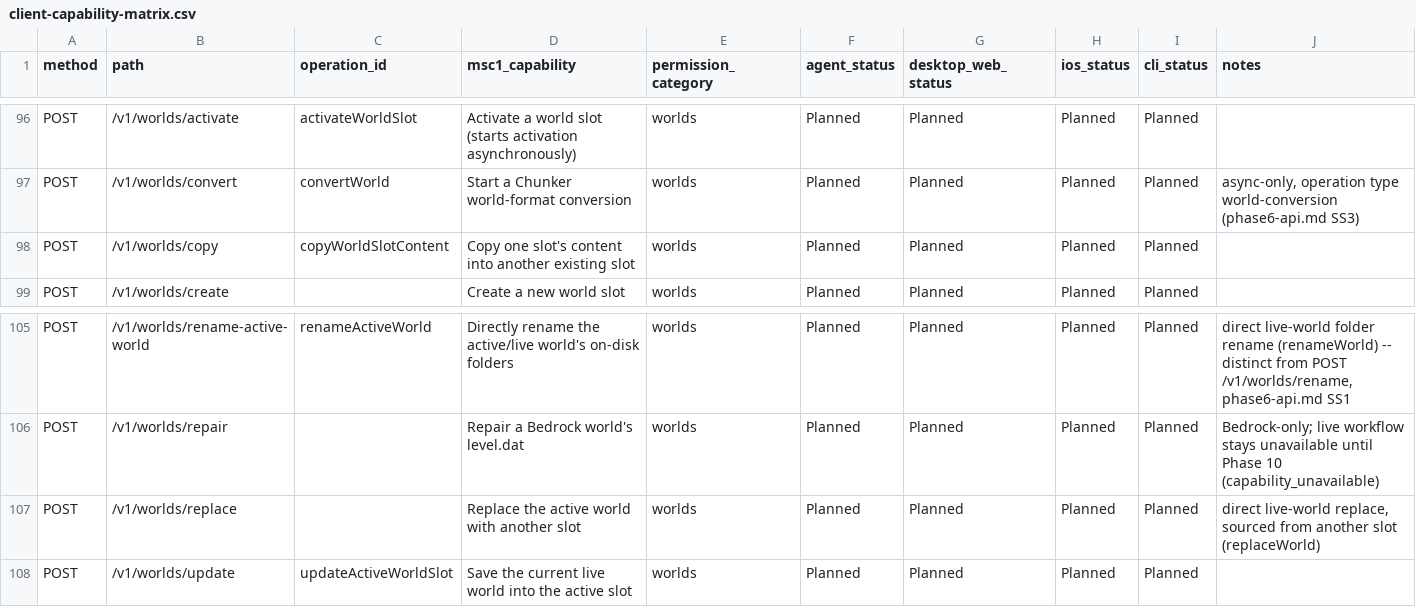
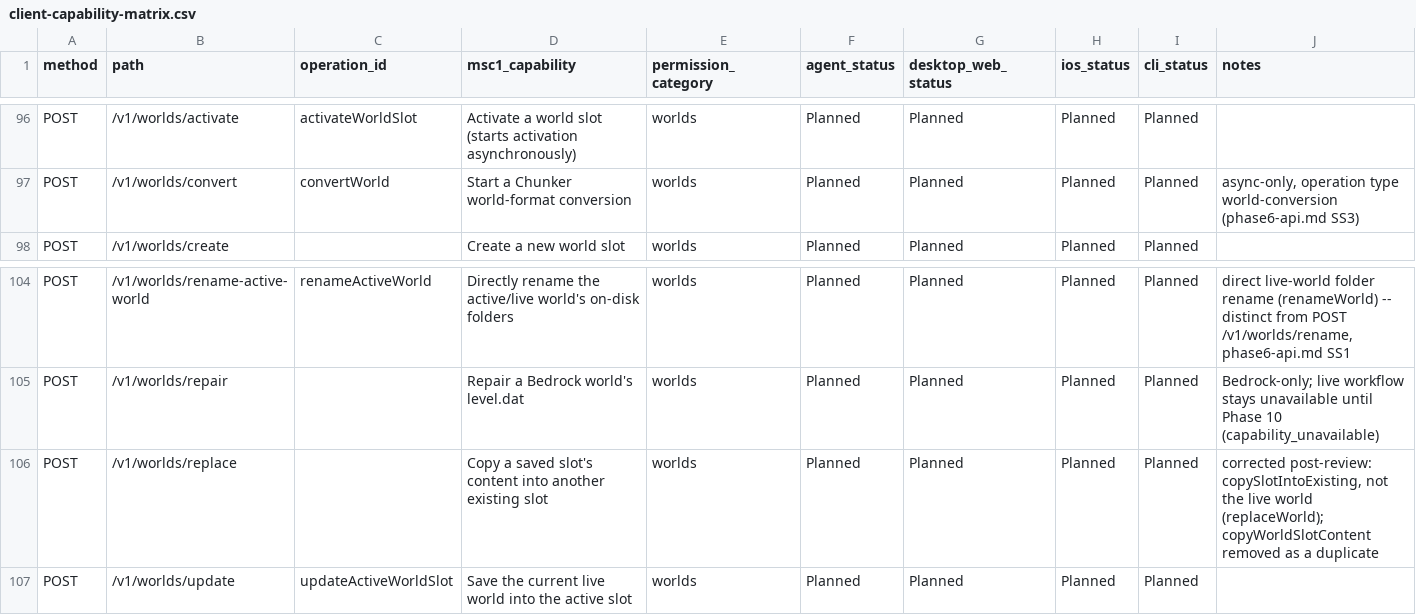
Before and after one commit to ctemple9/msc2, a CSV file: docs/msc2/client-capability-matrix.csv, drawn as a sheet; only a part is shown, gaps mark what is left out.

Commit message:
P6.8/P6.20/P6.21: correct /worlds/replace and world-conversion contract per review
Two corrections to the just-committed P6.20/P6.21 work, both raised as
open questions and answered by Cameron against real MSC 1 source
before either shipped to a client:

- POST /v1/worlds/replace is WorldSlotManager.copySlotIntoExisting (a
  saved-slot-to-saved-slot copy: slotId = destination, sourceSlotId =
  source), not AppViewModel+WorldManagement.swift::replaceWorld's
  live-world operation this pass had guessed. POST /v1/worlds/copy
  duplicated that corrected operation exactly, so it's removed from
  the contract (openapi.json, WorldCopyRequestDto, capability matrix,
  EXPECTED_TOTAL 106->105) rather than kept redundant alongside
  /worlds/replace.

- World conversion needs a separate targetServerId (MSC 1 always
  converts between two different, opposite-edition servers) and a
  client-chosen targetFormat validated against the installed Chunker
  jar's real supported-format list, not a hardcoded placeholder.
  WorldConvertRequestDto is now {sourceSlotId, targetServerId,
  targetFormat, targetName-or-targetSlotId}; WorldConverter gained a
  supported_formats method backed by real `java -jar chunker-cli.jar
  -f ?` output parsing.

docs/msc2/worlds/phase6-api.md SS9 records the full correction.
cargo fmt/clippy clean; full workspace suite 737/737.

```diff
--- a/docs/msc2/client-capability-matrix.csv
+++ b/docs/msc2/client-capability-matrix.csv
@@ -97,3 +97,2 @@ POST,/v1/worlds/activate,activateWorldSlot,Activate a world slot (starts activat
 POST,/v1/worlds/convert,convertWorld,Start a Chunker world-format conversion,worlds,Planned,Planned,Planned,Planned,"async-only, operation type world-conversion (phase6-api.md SS3)"
-POST,/v1/worlds/copy,copyWorldSlotContent,Copy one slot's content into another existing slot,worlds,Planned,Planned,Planned,Planned,
 POST,/v1/worlds/create,,Create a new world slot,worlds,Planned,Planned,Planned,Planned,
@@ -106,3 +105,3 @@ POST,/v1/worlds/rename-active-world,renameActiveWorld,Directly rename the active
 POST,/v1/worlds/repair,,Repair a Bedrock world's level.dat,worlds,Planned,Planned,Planned,Planned,Bedrock-only; live workflow stays unavailable until Phase 10 (capability_unavailable)
-POST,/v1/worlds/replace,,Replace the active world with another slot,worlds,Planned,Planned,Planned,Planned,"direct live-world replace, sourced from another slot (replaceWorld)"
+POST,/v1/worlds/replace,,Copy a saved slot's content into another existing slot,worlds,Planned,Planned,Planned,Planned,"corrected post-review: copySlotIntoExisting, not the live world (replaceWorld); copyWorldSlotContent removed as a duplicate"
 POST,/v1/worlds/update,updateActiveWorldSlot,Save the current live world into the active slot,worlds,Planned,Planned,Planned,Planned,
```
Also changed, not shown: 10 other files.
